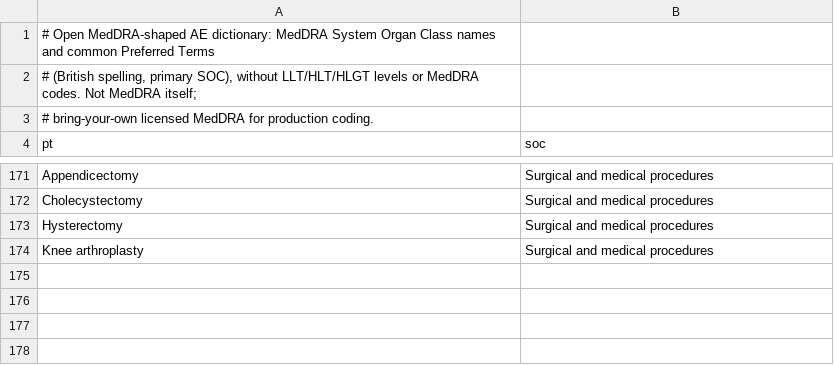
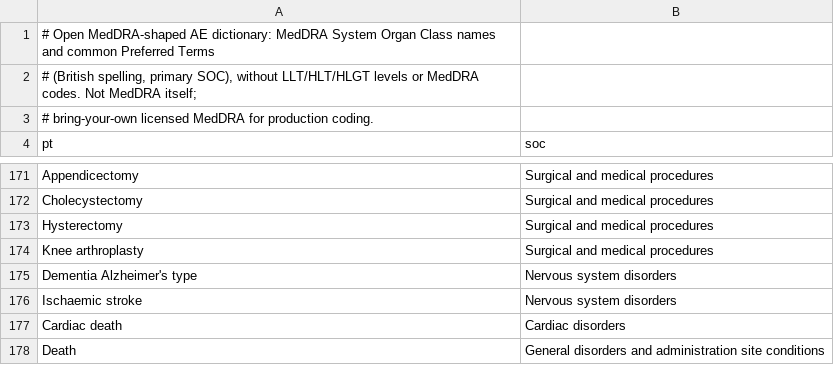
Before and after one commit to rich-iannone/trialforge, a TSV file: crates/trialforge-cdisc/assets/dictionaries/ae_terms.tsv, drawn as a sheet; only a part is shown, gaps mark what is left out.

Commit message:
Add neurological and fatal AE terms

```diff
--- a/crates/trialforge-cdisc/assets/dictionaries/ae_terms.tsv
+++ b/crates/trialforge-cdisc/assets/dictionaries/ae_terms.tsv
@@ -174 +174,5 @@ Hysterectomy	Surgical and medical procedures
 Knee arthroplasty	Surgical and medical procedures
+Dementia Alzheimer's type	Nervous system disorders
+Ischaemic stroke	Nervous system disorders
+Cardiac death	Cardiac disorders
+Death	General disorders and administration site conditions
```
